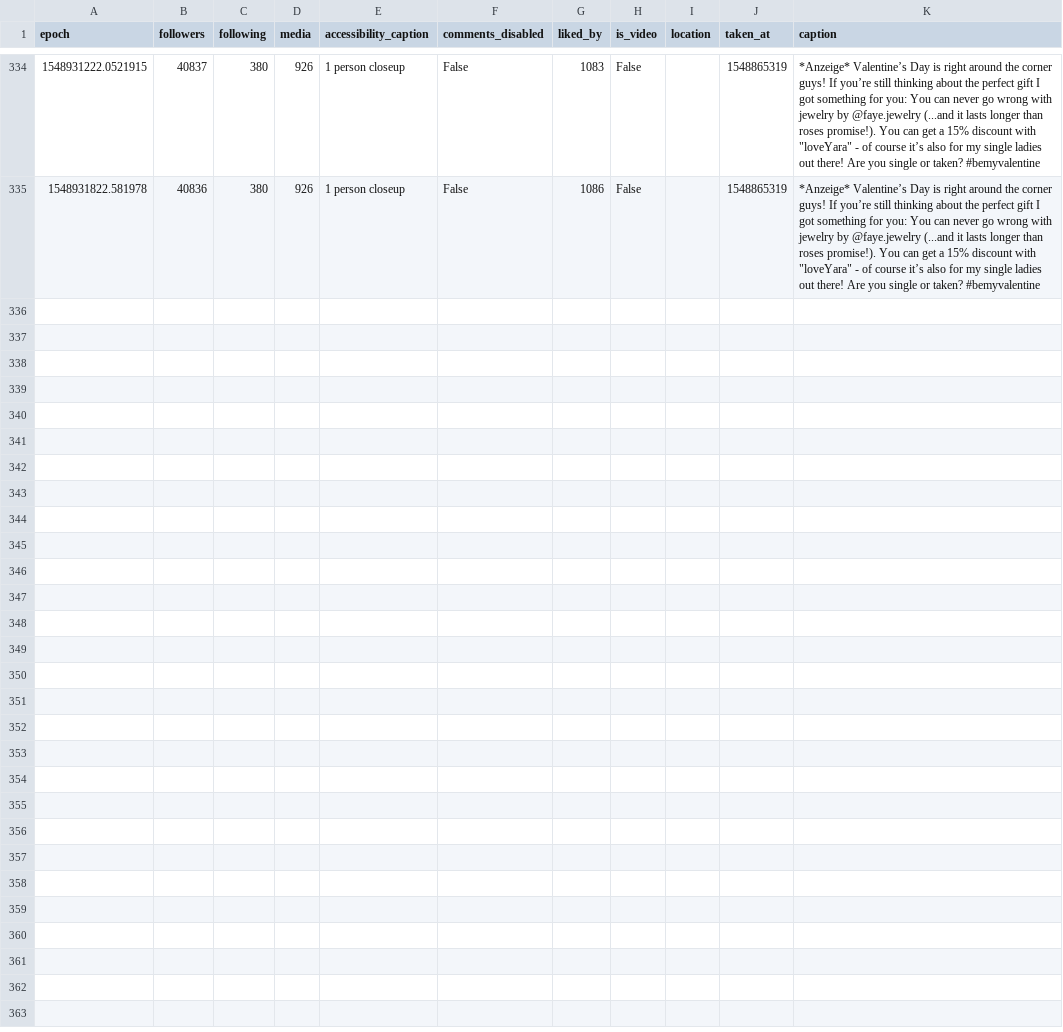
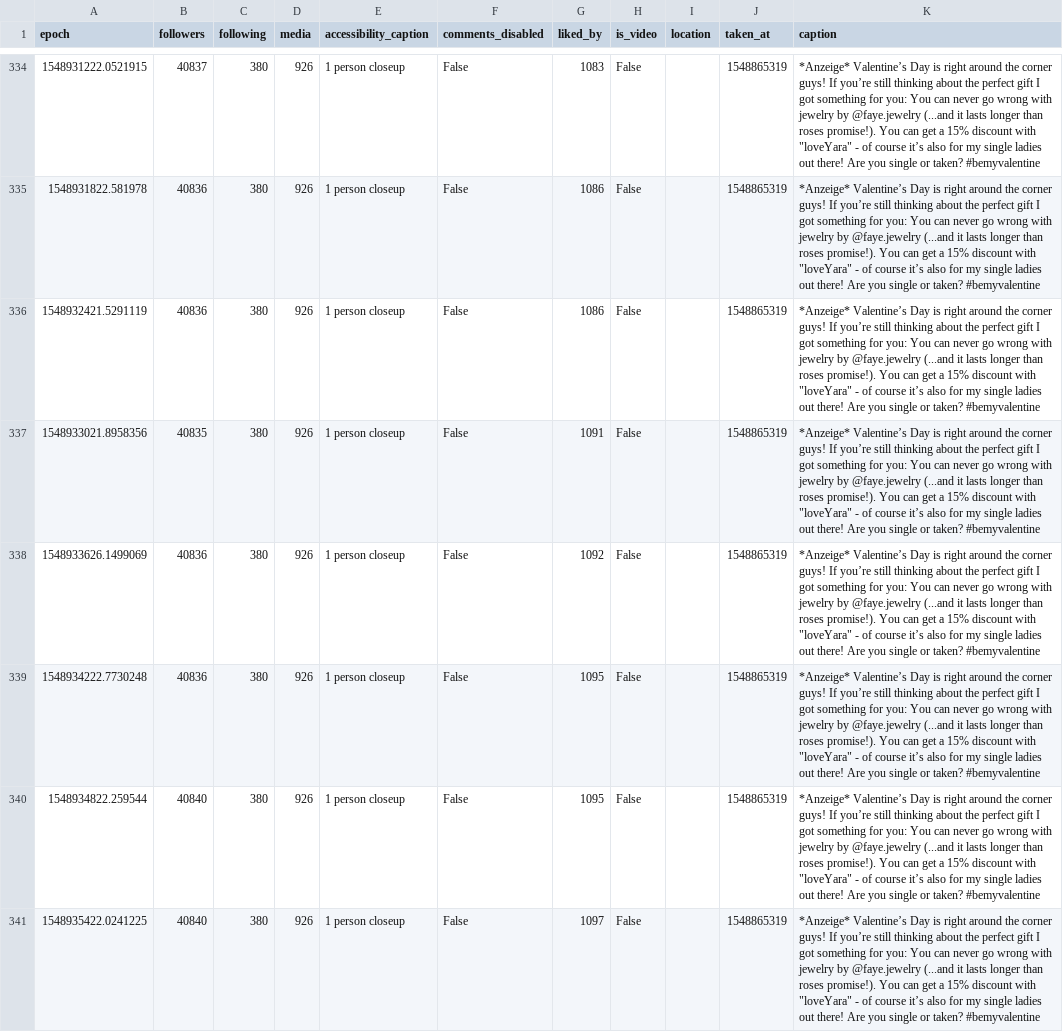
Before and after one commit to 030jmk/gntm2019, a CSV file: _yaraline_.csv, drawn as a sheet; only a part is shown, gaps mark what is left out; the diff covers the shown part only; the diff names each change by its address in the sheet, - before the commit and + after, or states it on an @@ line.

```diff
--- a/_yaraline_.csv
+++ b/_yaraline_.csv
+row 336: 1548932421.5291119 | 40836 | 380 | 926 | 1 person closeup | False | 1086 | False |  | 1548865319 | *Anzeige* Valentine’s Day is right around the corner guys! If you’re still thinking about the perfect gift I got something for you: You can never go wrong with jewelry by @faye.jewelry (...and it lasts longer than roses promise!). You can get a 15% discount with "loveYara" - of course it’s also for my single ladies out there! Are you single or taken? #bemyvalentine
+row 337: 1548933021.8958356 | 40835 | 380 | 926 | 1 person closeup | False | 1091 | False |  | 1548865319 | *Anzeige* Valentine’s Day is right around the corner guys! If you’re still thinking about the perfect gift I got something for you: You can never go wrong with jewelry by @faye.jewelry (...and it lasts longer than roses promise!). You can get a 15% discount with "loveYara" - of course it’s also for my single ladies out there! Are you single or taken? #bemyvalentine
+row 338: 1548933626.1499069 | 40836 | 380 | 926 | 1 person closeup | False | 1092 | False |  | 1548865319 | *Anzeige* Valentine’s Day is right around the corner guys! If you’re still thinking about the perfect gift I got something for you: You can never go wrong with jewelry by @faye.jewelry (...and it lasts longer than roses promise!). You can get a 15% discount with "loveYara" - of course it’s also for my single ladies out there! Are you single or taken? #bemyvalentine
+row 339: 1548934222.7730248 | 40836 | 380 | 926 | 1 person closeup | False | 1095 | False |  | 1548865319 | *Anzeige* Valentine’s Day is right around the corner guys! If you’re still thinking about the perfect gift I got something for you: You can never go wrong with jewelry by @faye.jewelry (...and it lasts longer than roses promise!). You can get a 15% discount with "loveYara" - of course it’s also for my single ladies out there! Are you single or taken? #bemyvalentine
+row 340: 1548934822.259544 | 40840 | 380 | 926 | 1 person closeup | False | 1095 | False |  | 1548865319 | *Anzeige* Valentine’s Day is right around the corner guys! If you’re still thinking about the perfect gift I got something for you: You can never go wrong with jewelry by @faye.jewelry (...and it lasts longer than roses promise!). You can get a 15% discount with "loveYara" - of course it’s also for my single ladies out there! Are you single or taken? #bemyvalentine
+row 341: 1548935422.0241225 | 40840 | 380 | 926 | 1 person closeup | False | 1097 | False |  | 1548865319 | *Anzeige* Valentine’s Day is right around the corner guys! If you’re still thinking about the perfect gift I got something for you: You can never go wrong with jewelry by @faye.jewelry (...and it lasts longer than roses promise!). You can get a 15% discount with "loveYara" - of course it’s also for my single ladies out there! Are you single or taken? #bemyvalentine
```
Also changed, not shown: 6 added rows elsewhere in this file, annkathrin.gr.csv, catharinamaranca.csv, 32 other files.
